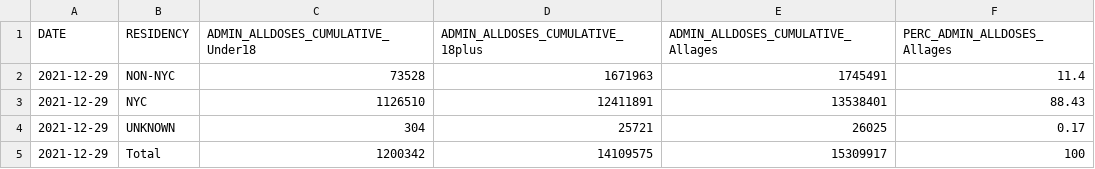
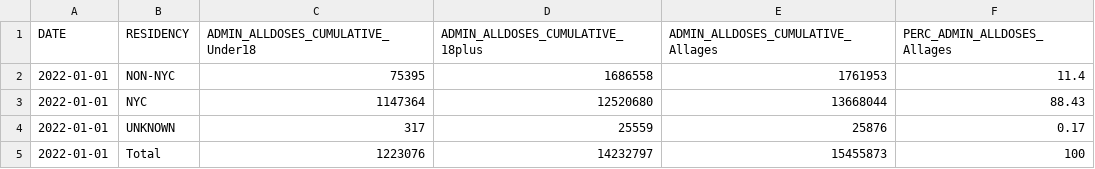
Before and after one commit to nychealth/covid-vaccine-data, a CSV file: doses/doses-by-residency-age.csv, drawn as a sheet.

```diff
--- a/doses/doses-by-residency-age.csv
+++ b/doses/doses-by-residency-age.csv
@@ -1,5 +1,5 @@
 "DATE","RESIDENCY","ADMIN_ALLDOSES_CUMULATIVE_Under18","ADMIN_ALLDOSES_CUMULATIVE_18plus","ADMIN_ALLDOSES_CUMULATIVE_Allages","PERC_ADMIN_ALLDOSES_Allages"
-2021-12-29,"NON-NYC",73528,1671963,1745491,11.4
-2021-12-29,"NYC",1126510,12411891,13538401,88.43
-2021-12-29,"UNKNOWN",304,25721,26025,0.17
-2021-12-29,"Total",1200342,14109575,15309917,100
+2022-01-01,"NON-NYC",75395,1686558,1761953,11.4
+2022-01-01,"NYC",1147364,12520680,13668044,88.43
+2022-01-01,"UNKNOWN",317,25559,25876,0.17
+2022-01-01,"Total",1223076,14232797,15455873,100
```
Also changed, not shown: doses/doses-by-day.csv, doses/doses-by-residency.csv, 1 other file.
